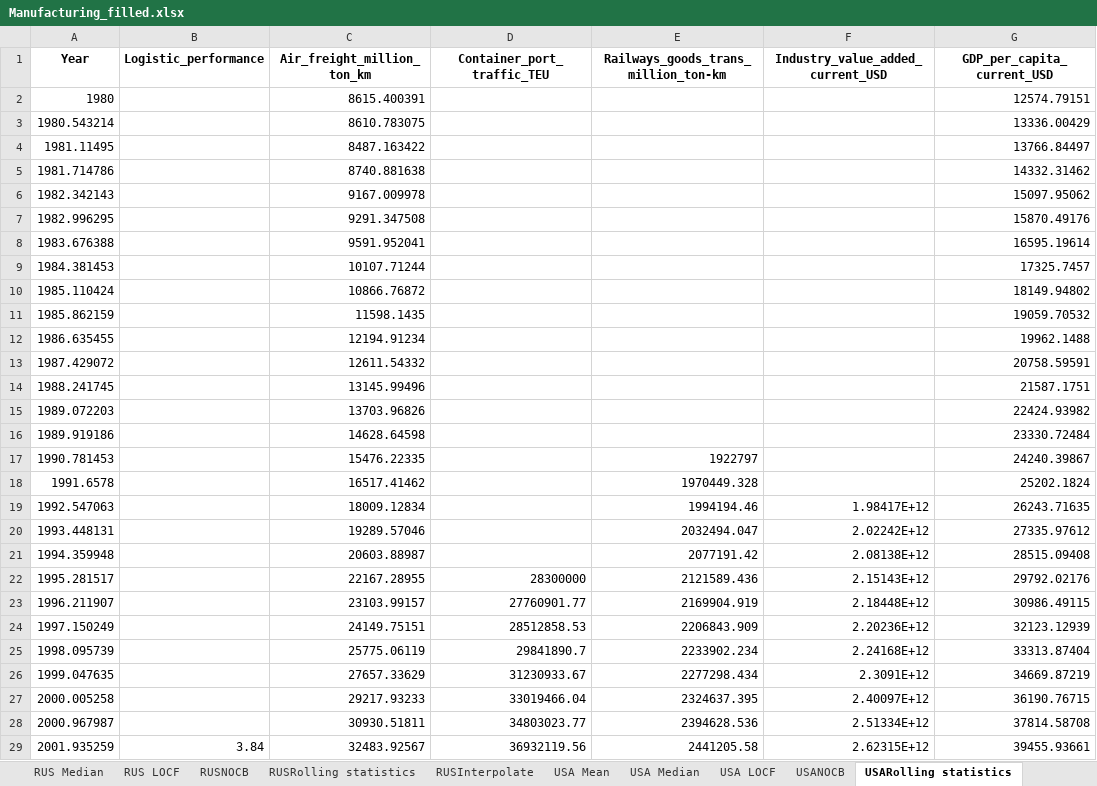
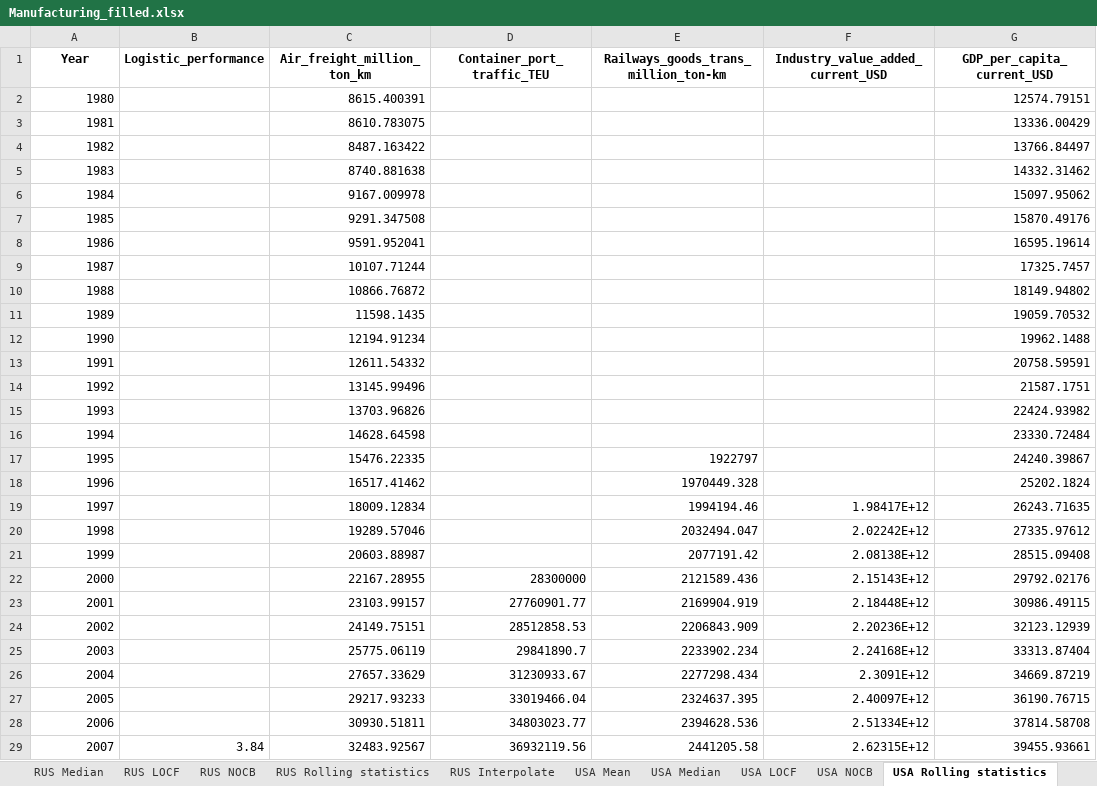
Before and after one commit to HannahFromAland/Accenture4-Evaluating-the-Attractiveness-of-a-Country, an Excel workbook: Meet2/Missing data/Manufacturing_filled.xlsx, sheet USA Rolling statistics, drawn as a sheet; only a part is shown; values as stored, in another font and other column widths than the file's, no borders; the diff covers the shown part only; the diff names each change by its address in the sheet, - before the commit and + after, or states it on an @@ line.

```diff
--- a/Meet2/Missing data/Manufacturing_filled.xlsx (sheet USA Rolling statistics)
+++ b/Meet2/Missing data/Manufacturing_filled.xlsx (sheet USA Rolling statistics)
-sheet tab: RUSNOCB
+sheet tab: RUS NOCB
-sheet tab: RUSRolling statistics
+sheet tab: RUS Rolling statistics
-sheet tab: RUSInterpolate
+sheet tab: RUS Interpolate
-sheet tab: USANOCB
+sheet tab: USA NOCB
-sheet tab: USARolling statistics
+sheet tab: USA Rolling statistics
-A3 (Year): 1980.543214
+A3 (Year): 1981
-A4 (Year): 1981.11495
+A4 (Year): 1982
-A5 (Year): 1981.714786
+A5 (Year): 1983
-A6 (Year): 1982.342143
+A6 (Year): 1984
-A7 (Year): 1982.996295
+A7 (Year): 1985
-A8 (Year): 1983.676388
+A8 (Year): 1986
-A9 (Year): 1984.381453
+A9 (Year): 1987
-A10 (Year): 1985.110424
+A10 (Year): 1988
-A11 (Year): 1985.862159
+A11 (Year): 1989
-A12 (Year): 1986.635455
+A12 (Year): 1990
-A13 (Year): 1987.429072
+A13 (Year): 1991
-A14 (Year): 1988.241745
+A14 (Year): 1992
-A15 (Year): 1989.072203
+A15 (Year): 1993
-A16 (Year): 1989.919186
+A16 (Year): 1994
-A17 (Year): 1990.781453
+A17 (Year): 1995
-A18 (Year): 1991.6578
+A18 (Year): 1996
-A19 (Year): 1992.547063
+A19 (Year): 1997
-A20 (Year): 1993.448131
+A20 (Year): 1998
-A21 (Year): 1994.359948
+A21 (Year): 1999
-A22 (Year): 1995.281517
+A22 (Year): 2000
-A23 (Year): 1996.211907
+A23 (Year): 2001
-A24 (Year): 1997.150249
+A24 (Year): 2002
-A25 (Year): 1998.095739
+A25 (Year): 2003
-A26 (Year): 1999.047635
+A26 (Year): 2004
-A27 (Year): 2000.005258
+A27 (Year): 2005
-A28 (Year): 2000.967987
+A28 (Year): 2006
-A29 (Year): 2001.935259
+A29 (Year): 2007
```
Also changed, not shown: 14 edited cells elsewhere in this sheet, sheet VNM Rolling statistics, sheet HKG Rolling statistics, sheet RUS Rolling statistics, sheet CHN Rolling statistics, sheet GBR Rolling statistics, sheet ITA Rolling statistics, 3 more sheets, other sheet tabs, Data/Manufacturing.xlsx, Data/Service.xlsx, 56 other files.
